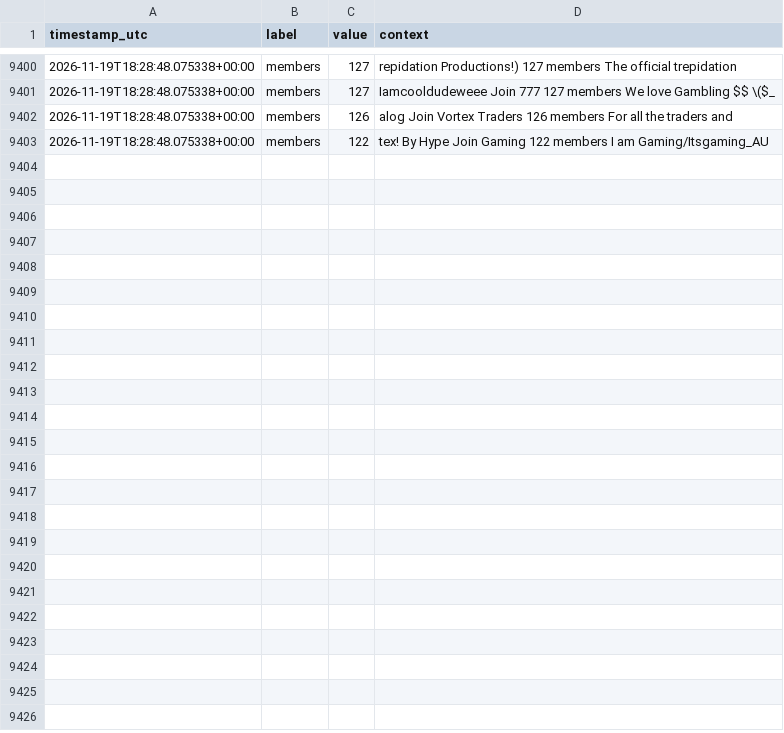
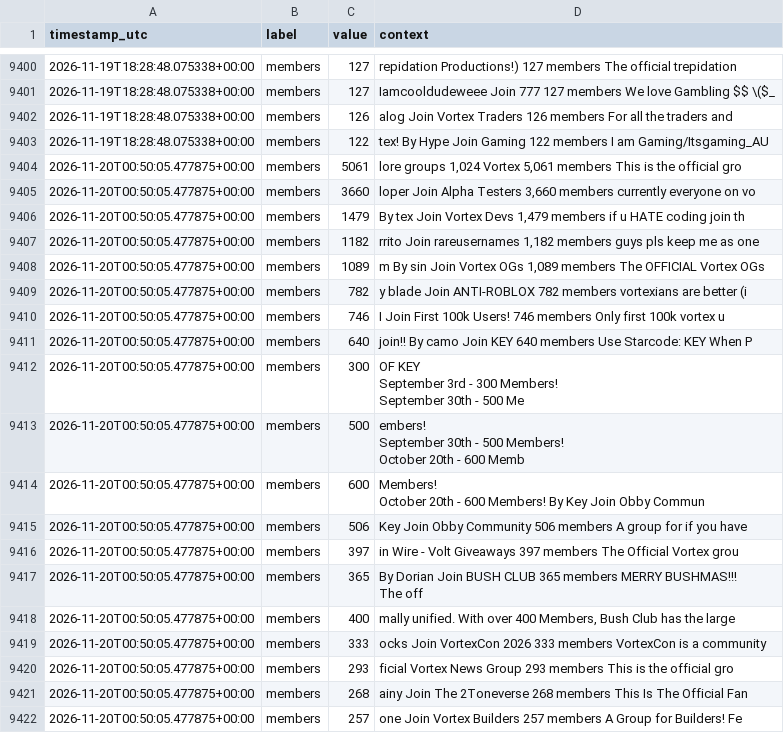
Before and after one commit to igakojp/playvortex-monitor-log, a CSV file: stats/groups.csv, drawn as a sheet; only a part is shown, gaps mark what is left out; ↵ is a line break in a cell; the diff covers the shown part only; the diff names each change by its address in the sheet, - before the commit and + after, or states it on an @@ line.

```diff
--- a/stats/groups.csv
+++ b/stats/groups.csv
+row 9404: 2026-11-20T00:50:05.477875+00:00 | members | 5061 | lore groups 1,024 Vortex 5,061 members This is the official gro
+row 9405: 2026-11-20T00:50:05.477875+00:00 | members | 3660 | loper Join Alpha Testers 3,660 members currently everyone on vo
+row 9406: 2026-11-20T00:50:05.477875+00:00 | members | 1479 | By tex Join Vortex Devs 1,479 members if u HATE coding join th
+row 9407: 2026-11-20T00:50:05.477875+00:00 | members | 1182 | rrito Join rareusernames 1,182 members guys pls keep me as one
+row 9408: 2026-11-20T00:50:05.477875+00:00 | members | 1089 | m By sin Join Vortex OGs 1,089 members The OFFICIAL Vortex OGs
+row 9409: 2026-11-20T00:50:05.477875+00:00 | members | 782 | y blade Join ANTI-ROBLOX 782 members vortexians are better (i
+row 9410: 2026-11-20T00:50:05.477875+00:00 | members | 746 | I Join First 100k Users! 746 members Only first 100k vortex u
+row 9411: 2026-11-20T00:50:05.477875+00:00 | members | 640 | join!! By camo Join KEY 640 members Use Starcode: KEY When P
+row 9412: 2026-11-20T00:50:05.477875+00:00 | members | 300 | OF KEY ↵ September 3rd - 300 Members! ↵ September 30th - 500 Me
+row 9413: 2026-11-20T00:50:05.477875+00:00 | members | 500 | embers! ↵ September 30th - 500 Members! ↵ October 20th - 600 Memb
+row 9414: 2026-11-20T00:50:05.477875+00:00 | members | 600 | Members! ↵ October 20th - 600 Members! By Key Join Obby Commun
+row 9415: 2026-11-20T00:50:05.477875+00:00 | members | 506 | Key Join Obby Community 506 members A group for if you have
+row 9416: 2026-11-20T00:50:05.477875+00:00 | members | 397 | in Wire - Volt Giveaways 397 members The Official Vortex grou
+row 9417: 2026-11-20T00:50:05.477875+00:00 | members | 365 | By Dorian Join BUSH CLUB 365 members MERRY BUSHMAS!!! ↵ The off
+row 9418: 2026-11-20T00:50:05.477875+00:00 | members | 400 | mally unified. With over 400 Members, Bush Club has the large
+row 9419: 2026-11-20T00:50:05.477875+00:00 | members | 333 | ocks Join VortexCon 2026 333 members VortexCon is a community
+row 9420: 2026-11-20T00:50:05.477875+00:00 | members | 293 | ficial Vortex News Group 293 members This is the official gro
+row 9421: 2026-11-20T00:50:05.477875+00:00 | members | 268 | ainy Join The 2Toneverse 268 members This Is The Official Fan
+row 9422: 2026-11-20T00:50:05.477875+00:00 | members | 257 | one Join Vortex Builders 257 members A Group for Builders! Fe
```
Also changed, not shown: 15 added rows elsewhere in this file, stats/profile_user1.csv, 3 other files.
